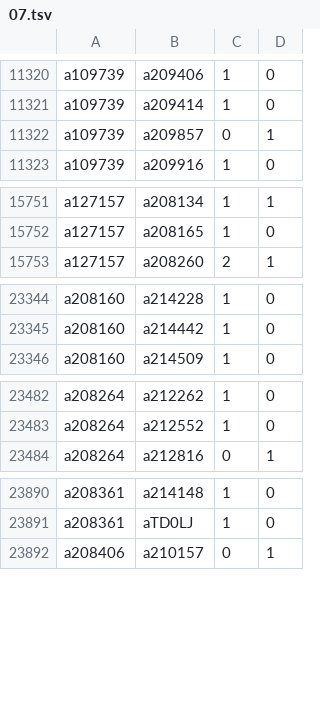
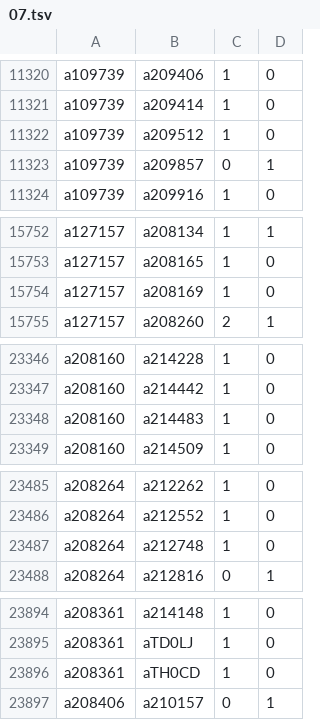
Before and after one commit to robertzechovsky639-ui/tenis, a TSV file: state/h2h/07.tsv, drawn as a sheet; only a part is shown, gaps mark what is left out; the diff covers the shown part only.

```diff
--- a/state/h2h/07.tsv
+++ b/state/h2h/07.tsv
@@ -11321,2 +11321,3 @@ a109739	a209406	1	0
 a109739	a209414	1	0
+a109739	a209512	1	0
 a109739	a209857	0	1
@@ -15752,2 +15753,3 @@ a127157	a208134	1	1
 a127157	a208165	1	0
+a127157	a208169	1	0
 a127157	a208260	2	1
@@ -23345,2 +23347,3 @@ a208160	a214228	1	0
 a208160	a214442	1	0
+a208160	a214483	1	0
 a208160	a214509	1	0
@@ -23483,2 +23486,3 @@ a208264	a212262	1	0
 a208264	a212552	1	0
+a208264	a212748	1	0
 a208264	a212816	0	1
@@ -23891,2 +23895,3 @@ a208361	a214148	1	0
 a208361	aTD0LJ	1	0
+a208361	aTH0CD	1	0
 a208406	a210157	0	1
```
Also changed, not shown: 5 added rows and 1 edited cell elsewhere in this file, state/h2h/00.tsv, state/h2h/01.tsv, 26 other files.
